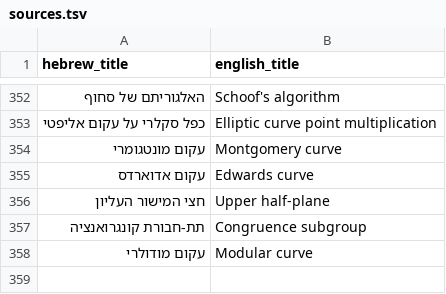
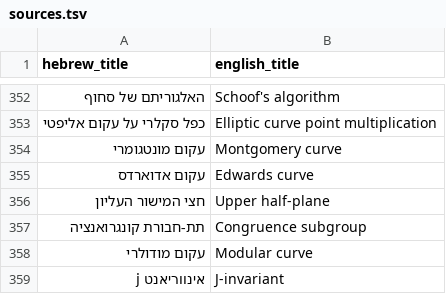
Before and after one commit to gershonavi/WIKI, a TSV file: sources.tsv, drawn as a sheet; only a part is shown, gaps mark what is left out; the diff names each change by its address in the sheet, - before the commit and + after, or states it on an @@ line.

```diff
--- a/sources.tsv
+++ b/sources.tsv
+row 359: אינווריאנט j | J-invariant
```
Also changed, not shown: course/units.tsv, 16 other files.
